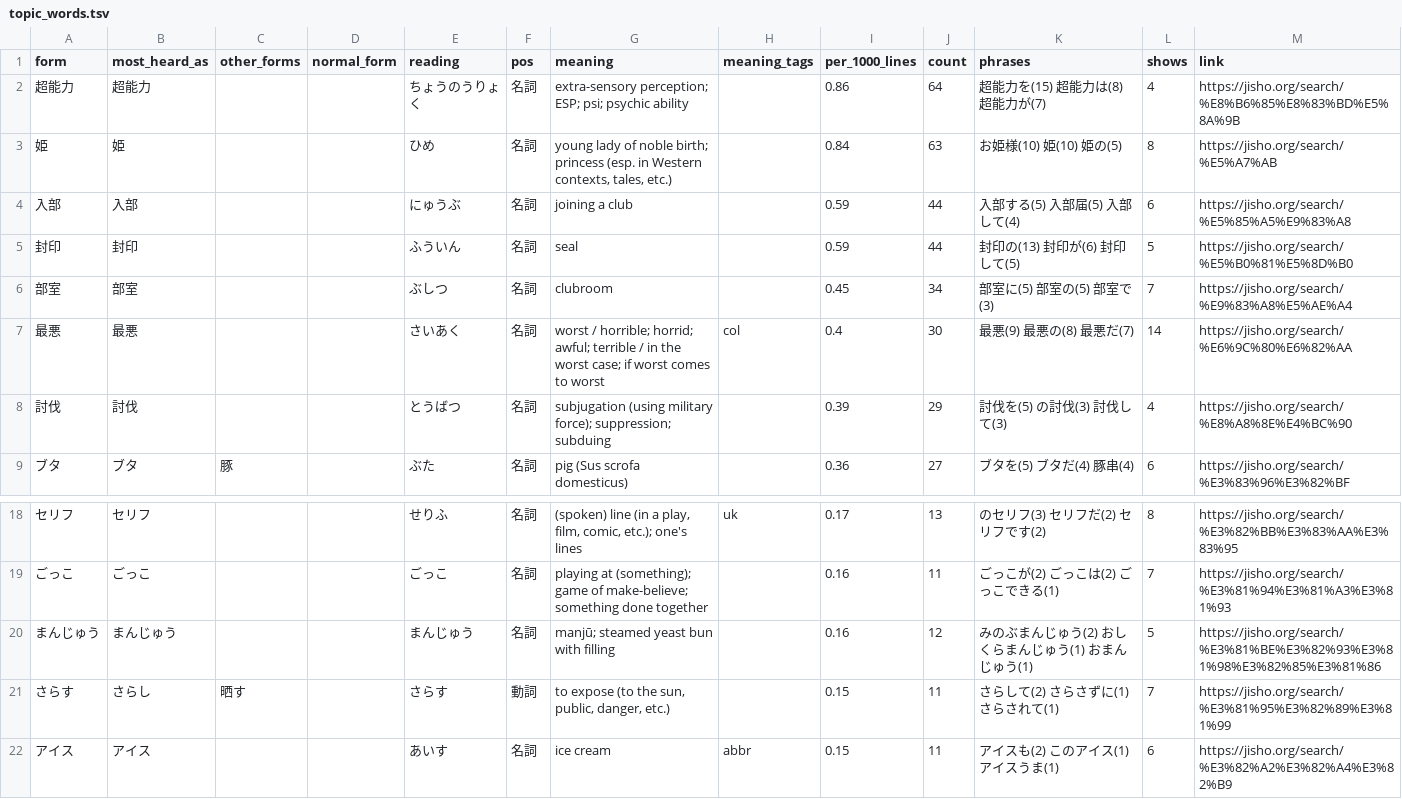
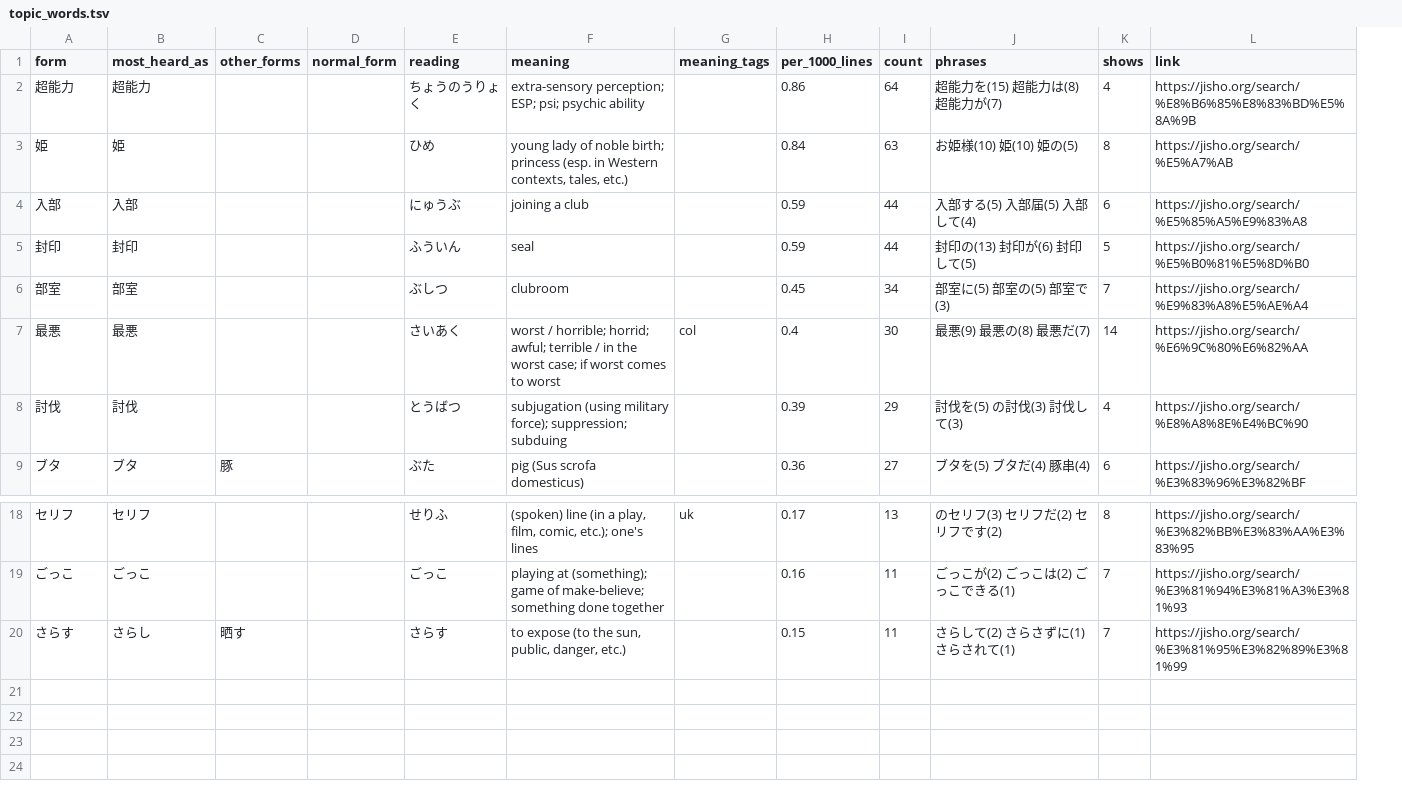
Before and after one commit to charlie42/anime-words-not-in-jlpt, a TSV file: topic_words.tsv, drawn as a sheet; only a part is shown, gaps mark what is left out; the diff names each change by its address in the sheet, - before the commit and + after, or states it on an @@ line.

```diff
--- a/topic_words.tsv
+++ b/topic_words.tsv
-column F (pos), rows 2-9: all 名詞; rows 18-19: 名詞 | 名詞; row 21: 動詞
-row 20: まんじゅう | まんじゅう |  |  | まんじゅう | 名詞 | manjū; steamed yeast bun with filling |  | 0.16 | 12 | みのぶまんじゅう(2) おしくらまんじゅう(1) おまんじゅう(1) | 5 | https://jisho.org/search/%E3%81%BE%E3%82%93%E3%81%98%E3%82%85%E3%81%86
-row 22: アイス | アイス |  |  | あいす | 名詞 | ice cream | abbr | 0.15 | 11 | アイスも(2) このアイス(1) アイスうま(1) | 6 | https://jisho.org/search/%E3%82%A2%E3%82%A4%E3%82%B9
```
Also changed, not shown: allowlist.tsv, blocklist.tsv, 8 other files.
